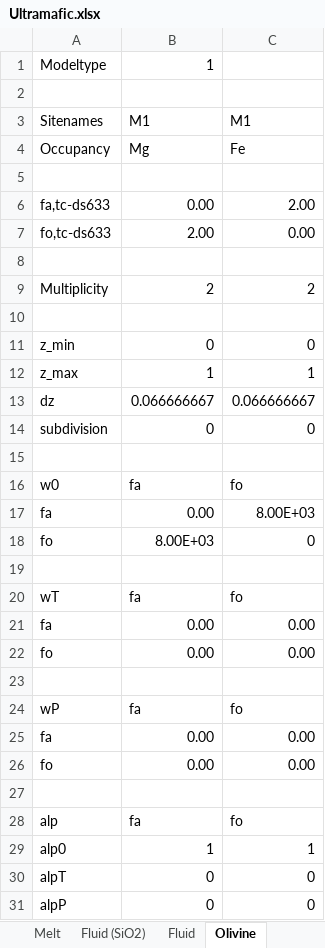
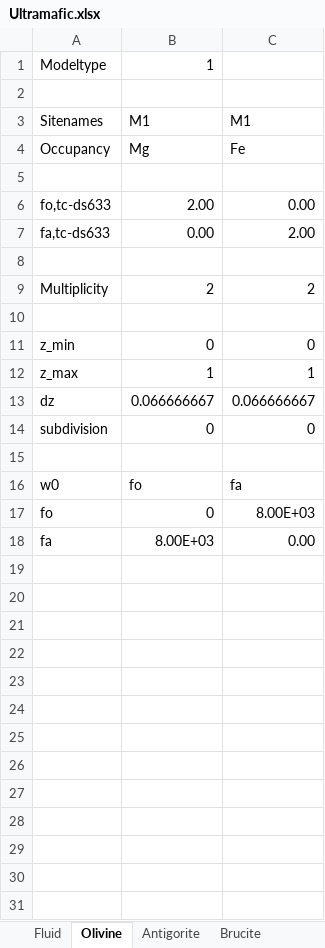
Before and after one commit to hansjcv/Thermolab, an Excel workbook: Solutions/Ultramafic.xlsx, sheet Olivine, drawn as a sheet; values as stored, in another font and other column widths than the file's, no borders; removed rows and columns are numbered as before the commit, all else as after; the diff names each change by its address in the sheet, - before the commit and + after, or states it on an @@ line.

```diff
--- a/Solutions/Ultramafic.xlsx (sheet Olivine)
+++ b/Solutions/Ultramafic.xlsx (sheet Olivine)
-sheet tab: Melt
-sheet tab: Fluid (SiO2)
@@ row 7 moved to row 6: fo,tc-ds633 @@
-B16: fa
+B16: fo
-C16: fo
+C16: fa
-row 17: fa | 0.00 | 8.00E+03
-B17: 8.00E+03
+B17: 0
-C17: 0
+C17: 8.00E+03
-row 19: (empty)
-row 20: wT | fa | fo
-B18: 0.00
+B18: 8.00E+03
-row 22: fo | 0.00 | 0.00
-row 23: (empty)
-row 24: wP | fa | fo
-row 25: fa | 0.00 | 0.00
-row 26: fo | 0.00 | 0.00
-row 27: (empty)
-row 28: alp | fa | fo
-row 29: alp0 | 1 | 1
-row 30: alpT | 0 | 0
-row 31: alpP | 0 | 0
```
Also changed, not shown: sheet Fluid, sheet Orthopyroxene, sheet Brucite, other sheet tabs, 13 other files.
